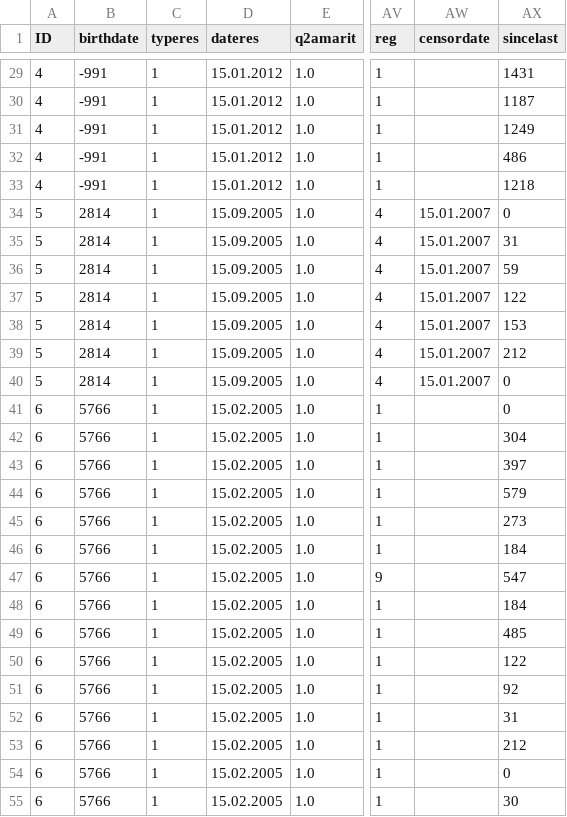
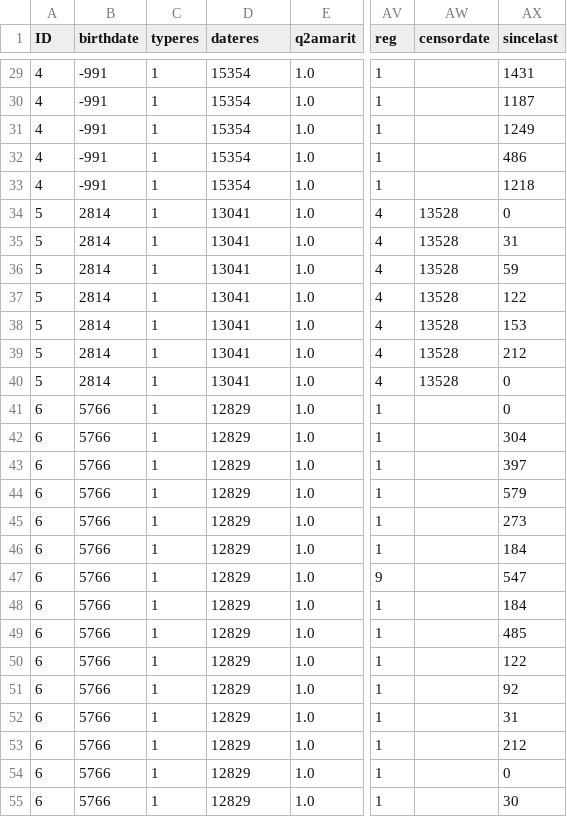
Before and after one commit to manoelhortaribeiro/Portinari, a CSV file: preprocessing/preprocessed/surveys/mixed_sample.csv, drawn as a sheet; only a part is shown, gaps mark what is left out; the diff covers the shown part only; the diff names each change by its address in the sheet, - before the commit and + after, or states it on an @@ line.

```diff
--- a/preprocessing/preprocessed/surveys/mixed_sample.csv
+++ b/preprocessing/preprocessed/surveys/mixed_sample.csv
-D29:D33 (dateres): 15.01.2012
+D29:D33 (dateres): 15354
-D34:D40 (dateres): 15.09.2005
+D34:D40 (dateres): 13041
-AW34:AW40 (censordate): 15.01.2007
+AW34:AW40 (censordate): 13528
-D41:D55 (dateres): 15.02.2005
+D41:D55 (dateres): 12829
```
Also changed, not shown: 72 edited cells elsewhere in this file, preprocessing/preprocessed/surveys/s1_sample.csv, preprocessing/preprocessed/surveys/s2_sample.csv, 11 other files.
